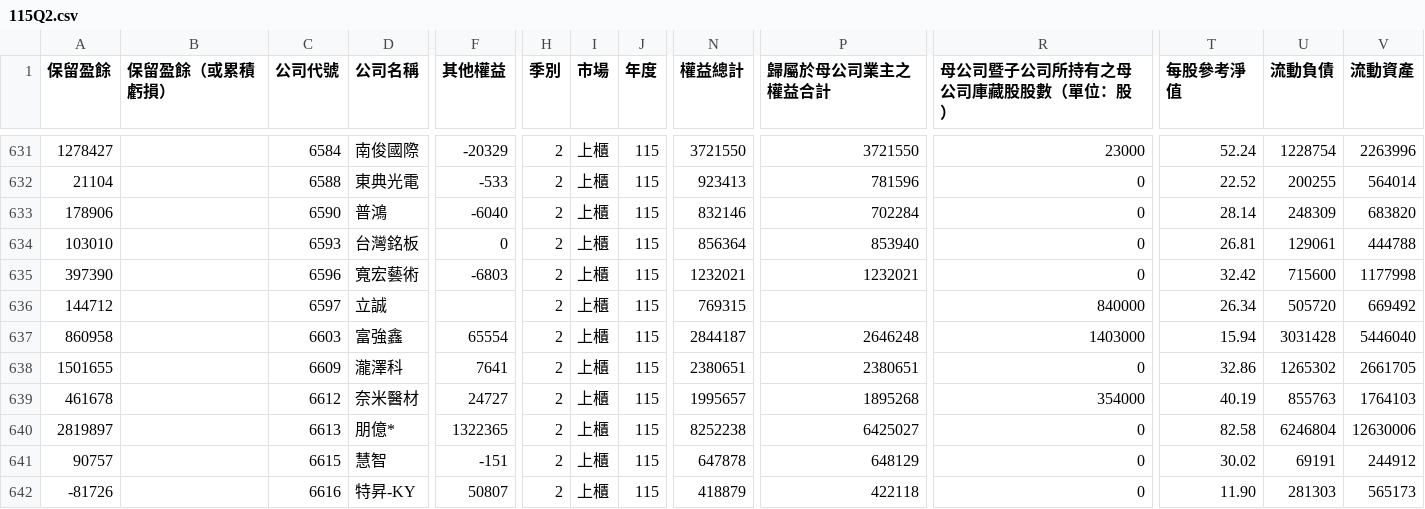
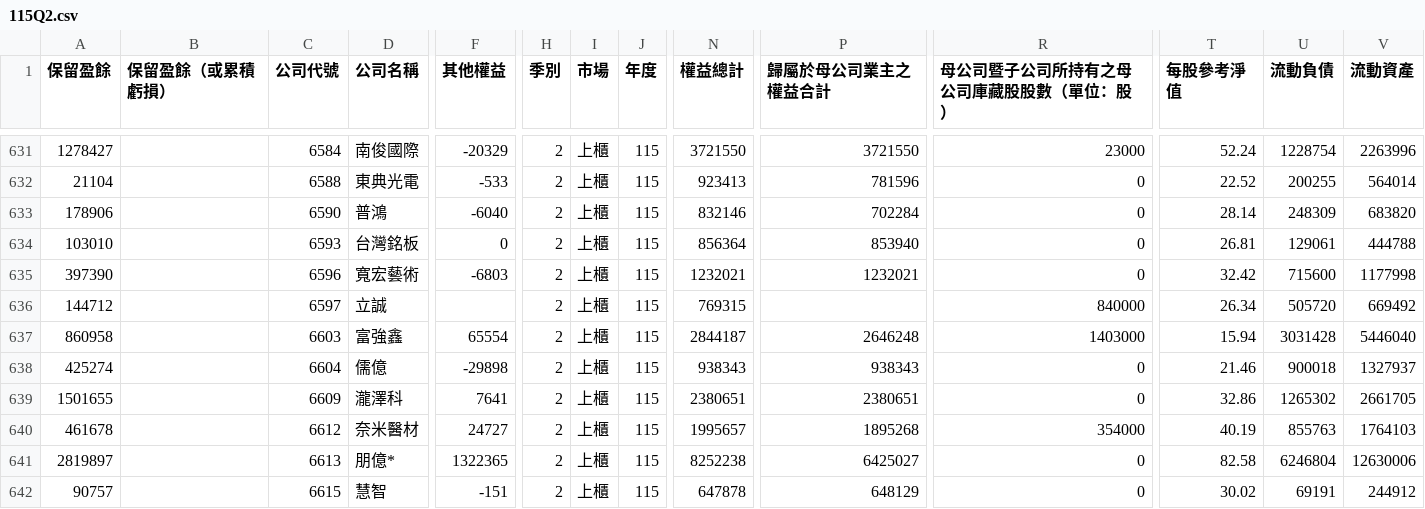
Before and after one commit to metallicatw/tw-six-metrics, a CSV file: data/market/tpex_balance/115Q2.csv, drawn as a sheet; only a part is shown, gaps mark what is left out; the shorter side is filled out with more unchanged rows; rows hold the shown columns only; the diff names each change by its address in the sheet, - before the commit and + after, or states it on an @@ line.

```diff
--- a/data/market/tpex_balance/115Q2.csv
+++ b/data/market/tpex_balance/115Q2.csv
+row 638: 425274 |  | 6604 | 儒億 | -29898 | 2 | 上櫃 | 115 | 938343 | 938343 | 0 | 21.46 | 900018 | 1327937
```
Also changed, not shown: data/aipick/talks/index.csv, data/chipflow/journal.csv, 13 other files.
